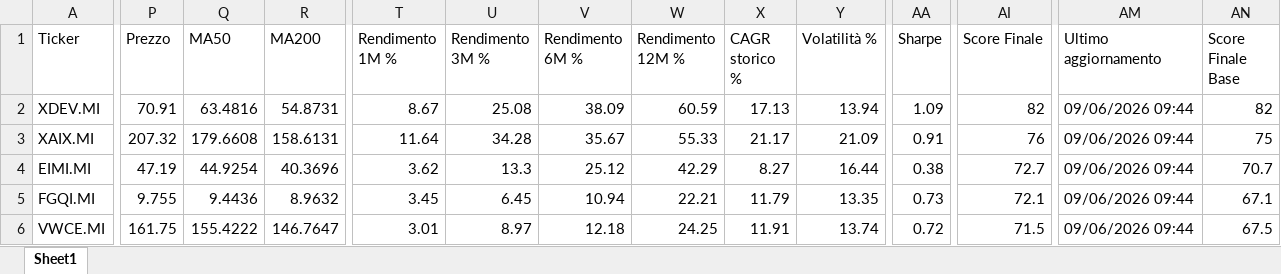
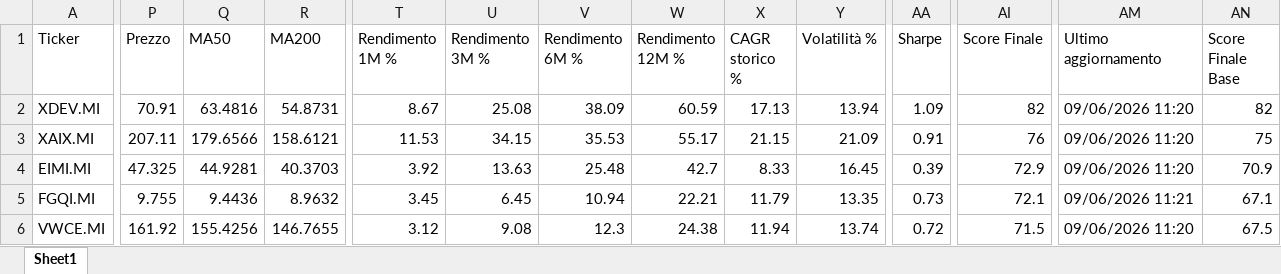
Before and after one commit to mirkomazzacuva/etf-intelligence-agent, an Excel workbook: ETF_Intelligence_Agent_UPDATED.xlsx, sheet Sheet1, drawn as a sheet; only a part is shown, gaps mark what is left out; values as stored, in another font and other column widths than the file's, no borders; the diff covers the shown part only; the diff names each change by its address in the sheet, - before the commit and + after, or states it on an @@ line.

```diff
--- a/ETF_Intelligence_Agent_UPDATED.xlsx (sheet Sheet1)
+++ b/ETF_Intelligence_Agent_UPDATED.xlsx (sheet Sheet1)
-AM2:AM4 (Ultimo aggiornamento): 09/06/2026 09:44
+AM2:AM4 (Ultimo aggiornamento): 09/06/2026 11:20
-P3 (Prezzo): 207.32
+P3 (Prezzo): 207.11
-Q3 (MA50): 179.6608
+Q3 (MA50): 179.6566
-R3 (MA200): 158.6131
+R3 (MA200): 158.6121
-T3 (Rendimento 1M %): 11.64
+T3 (Rendimento 1M %): 11.53
-U3 (Rendimento 3M %): 34.28
+U3 (Rendimento 3M %): 34.15
-V3 (Rendimento 6M %): 35.67
+V3 (Rendimento 6M %): 35.53
-W3 (Rendimento 12M %): 55.33
+W3 (Rendimento 12M %): 55.17
-X3 (CAGR storico %): 21.17
+X3 (CAGR storico %): 21.15
-P4 (Prezzo): 47.19
+P4 (Prezzo): 47.325
-Q4 (MA50): 44.9254
+Q4 (MA50): 44.9281
-R4 (MA200): 40.3696
+R4 (MA200): 40.3703
-T4 (Rendimento 1M %): 3.62
+T4 (Rendimento 1M %): 3.92
-U4 (Rendimento 3M %): 13.3
+U4 (Rendimento 3M %): 13.63
-V4 (Rendimento 6M %): 25.12
+V4 (Rendimento 6M %): 25.48
-W4 (Rendimento 12M %): 42.29
+W4 (Rendimento 12M %): 42.7
-X4 (CAGR storico %): 8.27
+X4 (CAGR storico %): 8.33
-Y4 (Volatilità %): 16.44
+Y4 (Volatilità %): 16.45
-AA4 (Sharpe): 0.38
+AA4 (Sharpe): 0.39
-AI4 (Score Finale): 72.7
+AI4 (Score Finale): 72.9
-AN4 (Score Finale Base): 70.7
+AN4 (Score Finale Base): 70.9
-AM5 (Ultimo aggiornamento): 09/06/2026 09:44
+AM5 (Ultimo aggiornamento): 09/06/2026 11:21
-P6 (Prezzo): 161.75
+P6 (Prezzo): 161.92
-Q6 (MA50): 155.4222
+Q6 (MA50): 155.4256
-R6 (MA200): 146.7647
+R6 (MA200): 146.7655
-T6 (Rendimento 1M %): 3.01
+T6 (Rendimento 1M %): 3.12
-U6 (Rendimento 3M %): 8.97
+U6 (Rendimento 3M %): 9.08
-V6 (Rendimento 6M %): 12.18
+V6 (Rendimento 6M %): 12.3
-W6 (Rendimento 12M %): 24.25
+W6 (Rendimento 12M %): 24.38
-X6 (CAGR storico %): 11.91
+X6 (CAGR storico %): 11.94
-AM6 (Ultimo aggiornamento): 09/06/2026 09:44
+AM6 (Ultimo aggiornamento): 09/06/2026 11:20
```
Also changed, not shown: 148 edited cells elsewhere in this sheet, ETF_Allocation_Model.xlsx, 3 other files.
